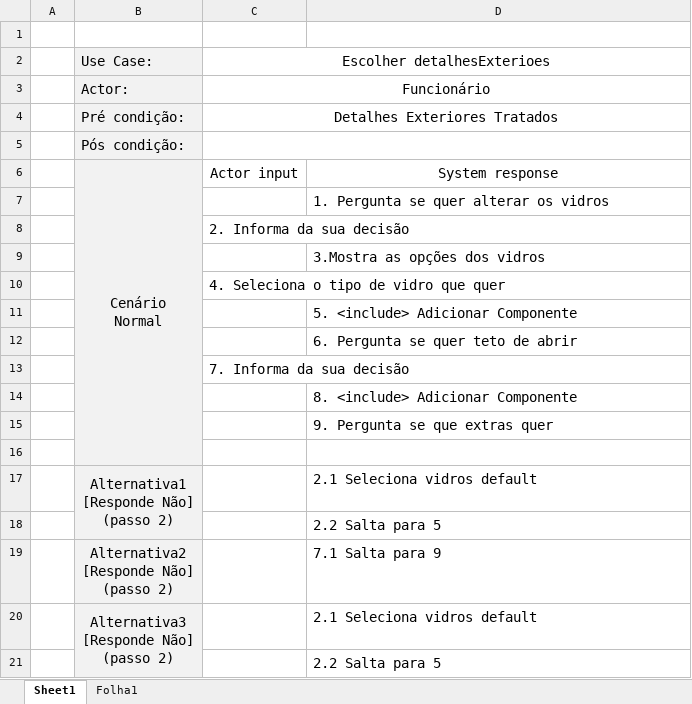
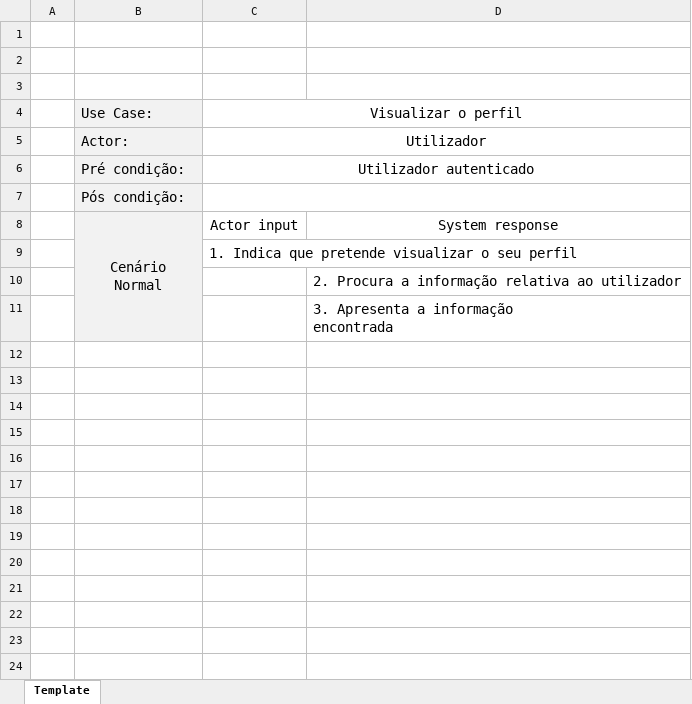
Before and after one commit to Dakrs/Olivia, an Excel workbook: modelacao/use_casaes/visualizar_perfil.xlsx, sheet Template, drawn as a sheet; values as stored, in another font and other column widths than the file's, no borders; removed rows and columns are numbered as before the commit, all else as after; ↵ is a line break in a cell; the diff names each change by its address in the sheet, - before the commit and + after, or states it on an @@ line.

```diff
--- a/modelacao/use_casaes/visualizar_perfil.xlsx (sheet Template)
+++ b/modelacao/use_casaes/visualizar_perfil.xlsx (sheet Template)
-sheet tab: Sheet1
+sheet tab: Template
-sheet tab: Folha1
+row 2: (empty)
+row 3: (empty)
-C4: Escolher detalhesExterioes
+C4: Visualizar o perfil
-C5: Funcionário
+C5: Utilizador
-C6: Detalhes Exteriores Tratados
+C6: Utilizador autenticado
-row 7:  |  |  | 1. Pergunta se quer alterar os vidros
-C9: 2. Informa da sua decisão
+C9: 1. Indica que pretende visualizar o seu perfil
-D10: 3.Mostra as opções dos vidros
+D10: 2. Procura a informação relativa ao utilizador
-row 10:  |  | 4. Seleciona o tipo de vidro que quer
-D11: 5. <include> Adicionar Componente
+D11: 3. Apresenta a informação ↵ encontrada
-row 12:  |  |  | 6. Pergunta se quer teto de abrir
-row 13:  |  | 7. Informa da sua decisão
-row 14:  |  |  | 8. <include> Adicionar Componente
-row 15:  |  |  | 9. Pergunta se que extras quer
-row 16: (empty)
-row 17:  | Alternativa1 ↵ [Responde Não] ↵ (passo 2) |  | 2.1 Seleciona vidros default
-row 18:  |  |  | 2.2 Salta para 5
-row 19:  | Alternativa2 ↵ [Responde Não] ↵ (passo 2) |  | 7.1 Salta para 9
-row 20:  | Alternativa3 ↵ [Responde Não] ↵ (passo 2) |  | 2.1 Seleciona vidros default
-row 21:  |  |  | 2.2 Salta para 5
```
Also changed, not shown: 6 other files.
